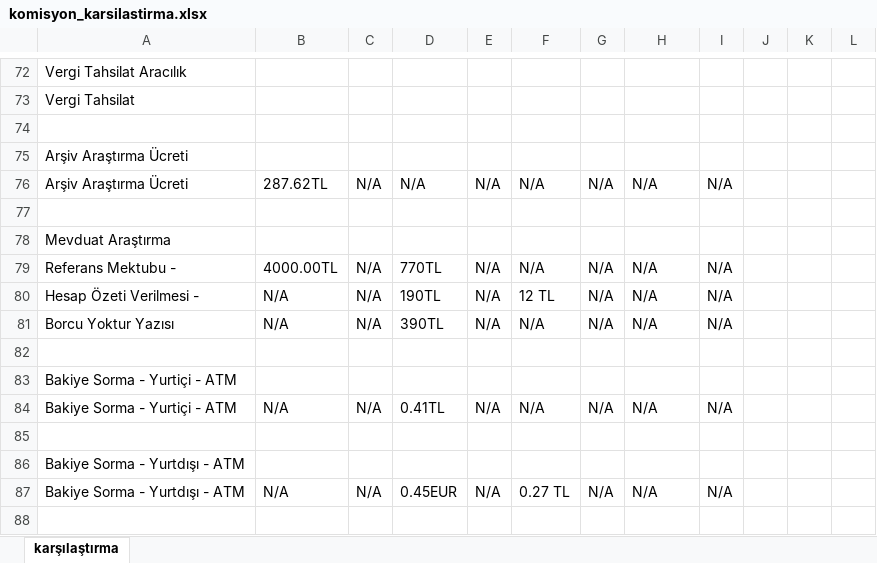
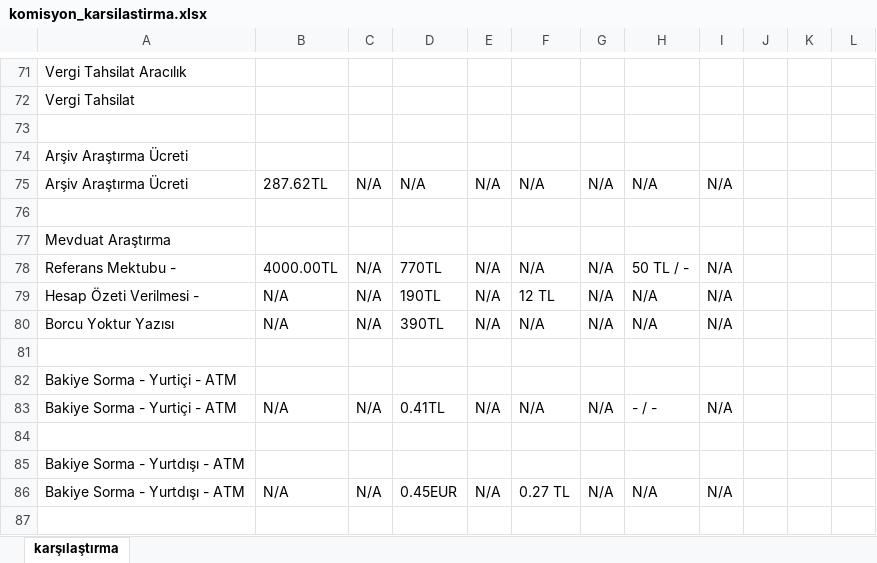
Before and after one commit to ozgeyamc/banka_komisyon_karsilastirma, an Excel workbook: komisyon_karsilastirma.xlsx, sheet karşılaştırma, drawn as a sheet; only a part is shown, gaps mark what is left out; values as stored, in another font and other column widths than the file's, no cell formats; addresses are those after the commit; the diff covers the shown part only; the diff names each change by its address in the sheet, - before the commit and + after, or states it on an @@ line.

```diff
--- a/komisyon_karsilastirma.xlsx (sheet karşılaştırma)
+++ b/komisyon_karsilastirma.xlsx (sheet karşılaştırma)
-H78: N/A
+H78: 50 TL / -
-H83: N/A
+H83: - / -
```
Also changed, not shown: 5 added rows, 2 removed rows and 20 edited cells elsewhere in this sheet, cell formats.
